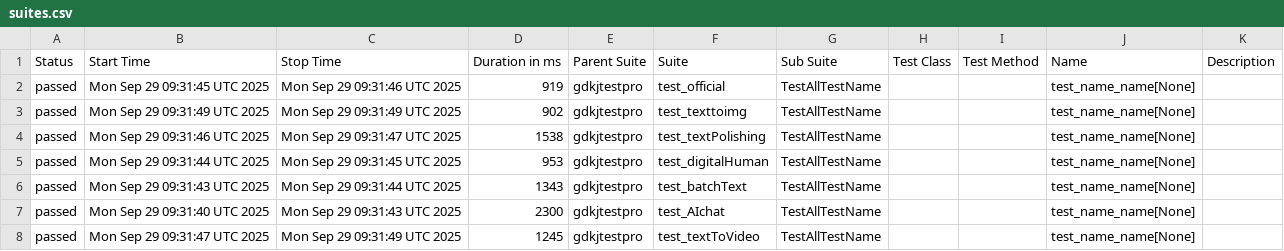
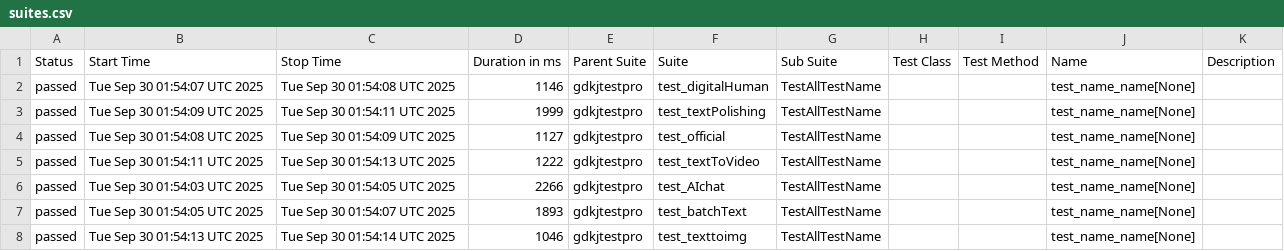
Before and after one commit to cmd-is-xka/gdkj, a CSV file: data/suites.csv, drawn as a sheet.

```diff
--- a/data/suites.csv
+++ b/data/suites.csv
@@ -1,8 +1,8 @@
 "Status","Start Time","Stop Time","Duration in ms","Parent Suite","Suite","Sub Suite","Test Class","Test Method","Name","Description"
-"passed","Mon Sep 29 09:31:45 UTC 2025","Mon Sep 29 09:31:46 UTC 2025","919","gdkjtestpro","test_official","TestAllTestName","","","test_name_name[None]",""
-"passed","Mon Sep 29 09:31:49 UTC 2025","Mon Sep 29 09:31:49 UTC 2025","902","gdkjtestpro","test_texttoimg","TestAllTestName","","","test_name_name[None]",""
-"passed","Mon Sep 29 09:31:46 UTC 2025","Mon Sep 29 09:31:47 UTC 2025","1538","gdkjtestpro","test_textPolishing","TestAllTestName","","","test_name_name[None]",""
-"passed","Mon Sep 29 09:31:44 UTC 2025","Mon Sep 29 09:31:45 UTC 2025","953","gdkjtestpro","test_digitalHuman","TestAllTestName","","","test_name_name[None]",""
-"passed","Mon Sep 29 09:31:43 UTC 2025","Mon Sep 29 09:31:44 UTC 2025","1343","gdkjtestpro","test_batchText","TestAllTestName","","","test_name_name[None]",""
-"passed","Mon Sep 29 09:31:40 UTC 2025","Mon Sep 29 09:31:43 UTC 2025","2300","gdkjtestpro","test_AIchat","TestAllTestName","","","test_name_name[None]",""
-"passed","Mon Sep 29 09:31:47 UTC 2025","Mon Sep 29 09:31:49 UTC 2025","1245","gdkjtestpro","test_textToVideo","TestAllTestName","","","test_name_name[None]",""
+"passed","Tue Sep 30 01:54:07 UTC 2025","Tue Sep 30 01:54:08 UTC 2025","1146","gdkjtestpro","test_digitalHuman","TestAllTestName","","","test_name_name[None]",""
+"passed","Tue Sep 30 01:54:09 UTC 2025","Tue Sep 30 01:54:11 UTC 2025","1999","gdkjtestpro","test_textPolishing","TestAllTestName","","","test_name_name[None]",""
+"passed","Tue Sep 30 01:54:08 UTC 2025","Tue Sep 30 01:54:09 UTC 2025","1127","gdkjtestpro","test_official","TestAllTestName","","","test_name_name[None]",""
+"passed","Tue Sep 30 01:54:11 UTC 2025","Tue Sep 30 01:54:13 UTC 2025","1222","gdkjtestpro","test_textToVideo","TestAllTestName","","","test_name_name[None]",""
+"passed","Tue Sep 30 01:54:03 UTC 2025","Tue Sep 30 01:54:05 UTC 2025","2266","gdkjtestpro","test_AIchat","TestAllTestName","","","test_name_name[None]",""
+"passed","Tue Sep 30 01:54:05 UTC 2025","Tue Sep 30 01:54:07 UTC 2025","1893","gdkjtestpro","test_batchText","TestAllTestName","","","test_name_name[None]",""
+"passed","Tue Sep 30 01:54:13 UTC 2025","Tue Sep 30 01:54:14 UTC 2025","1046","gdkjtestpro","test_texttoimg","TestAllTestName","","","test_name_name[None]",""
```
Also changed, not shown: 28 other files.
